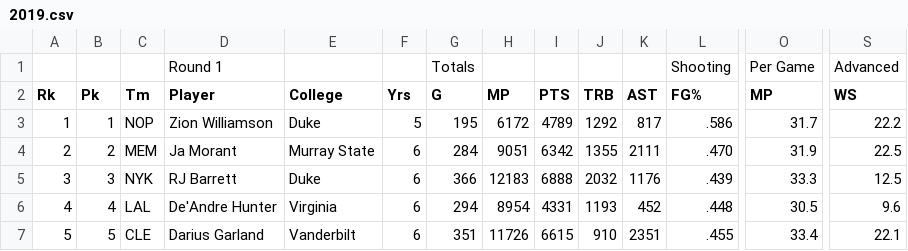
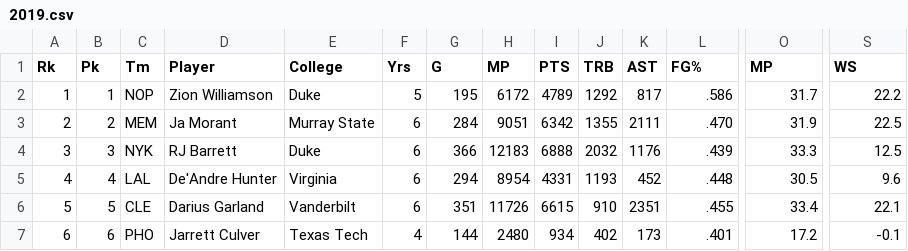
Before and after one commit to mattng23/Personal-Sports-Analytics-Project, a CSV file: 2019.csv, drawn as a sheet; only a part is shown, gaps mark what is left out; the shorter side is filled out with more unchanged rows; rows hold the shown columns only; the diff names each change by its address in the sheet, - before the commit and + after, or states it on an @@ line.

Commit message:
Clean

```diff
--- a/2019.csv
+++ b/2019.csv
-row 1:  |  |  | Round 1 |  |  | Totals |  |  |  |  | Shooting | Per Game | Advanced
```
